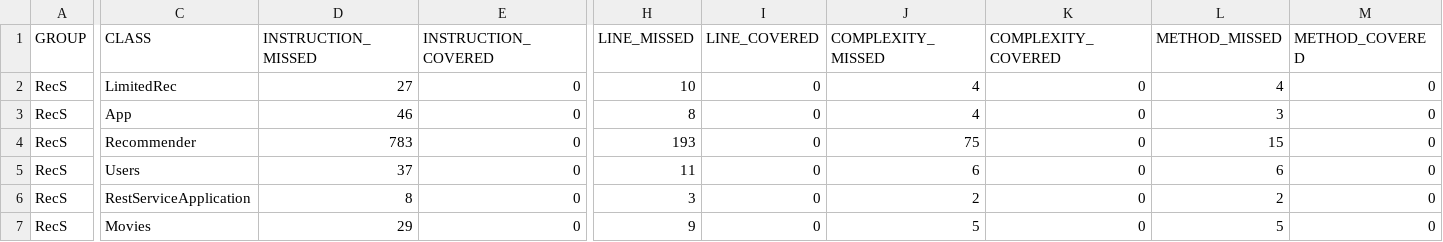
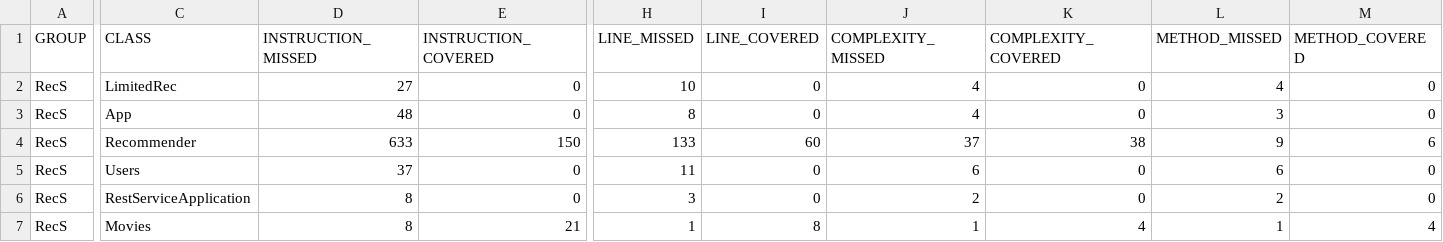
Before and after one commit to AzmtMrzbkv/Movie-Recommendation-System, a CSV file: cse364-project/target/site/jacoco/jacoco.csv, drawn as a sheet; only a part is shown, gaps mark what is left out; the diff covers the shown part only; the diff names each change by its address in the sheet, - before the commit and + after, or states it on an @@ line.

```diff
--- a/cse364-project/target/site/jacoco/jacoco.csv
+++ b/cse364-project/target/site/jacoco/jacoco.csv
-D3 (INSTRUCTION_MISSED): 46
+D3 (INSTRUCTION_MISSED): 48
-D4 (INSTRUCTION_MISSED): 783
+D4 (INSTRUCTION_MISSED): 633
-E4 (INSTRUCTION_COVERED): 0
+E4 (INSTRUCTION_COVERED): 150
-H4 (LINE_MISSED): 193
+H4 (LINE_MISSED): 133
-I4 (LINE_COVERED): 0
+I4 (LINE_COVERED): 60
-J4 (COMPLEXITY_MISSED): 75
+J4 (COMPLEXITY_MISSED): 37
-K4 (COMPLEXITY_COVERED): 0
+K4 (COMPLEXITY_COVERED): 38
-L4 (METHOD_MISSED): 15
+L4 (METHOD_MISSED): 9
-M4 (METHOD_COVERED): 0
+M4 (METHOD_COVERED): 6
-D7 (INSTRUCTION_MISSED): 29
+D7 (INSTRUCTION_MISSED): 8
-E7 (INSTRUCTION_COVERED): 0
+E7 (INSTRUCTION_COVERED): 21
-H7 (LINE_MISSED): 9
+H7 (LINE_MISSED): 1
-I7 (LINE_COVERED): 0
+I7 (LINE_COVERED): 8
-J7 (COMPLEXITY_MISSED): 5
+J7 (COMPLEXITY_MISSED): 1
-K7 (COMPLEXITY_COVERED): 0
+K7 (COMPLEXITY_COVERED): 4
-L7 (METHOD_MISSED): 5
+L7 (METHOD_MISSED): 1
-M7 (METHOD_COVERED): 0
+M7 (METHOD_COVERED): 4
```
Also changed, not shown: 2 edited cells elsewhere in this file, 24 other files.
